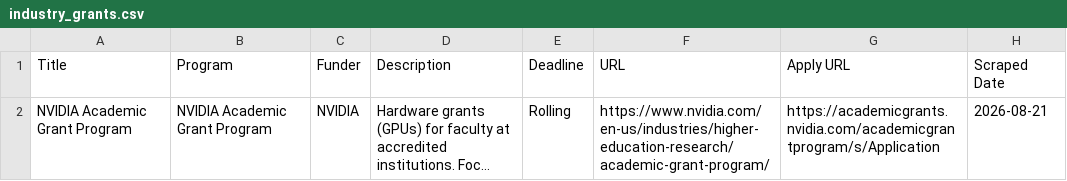
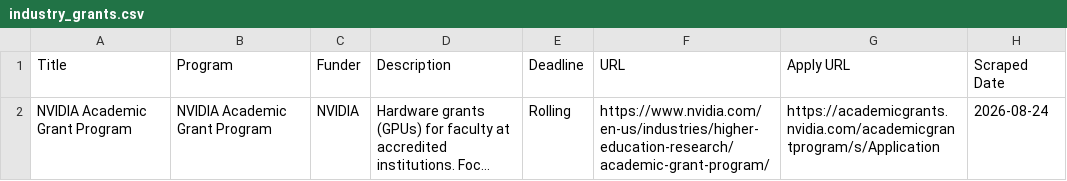
Before and after one commit to UM-MIDAS/grant-tracker, a CSV file: data/industry_grants.csv, drawn as a sheet; long unchanged cells end in …; the diff names each change by its address in the sheet, - before the commit and + after, or states it on an @@ line.

```diff
--- a/data/industry_grants.csv
+++ b/data/industry_grants.csv
-H2 (Scraped Date): 2026-08-21
+H2 (Scraped Date): 2026-08-24
```
